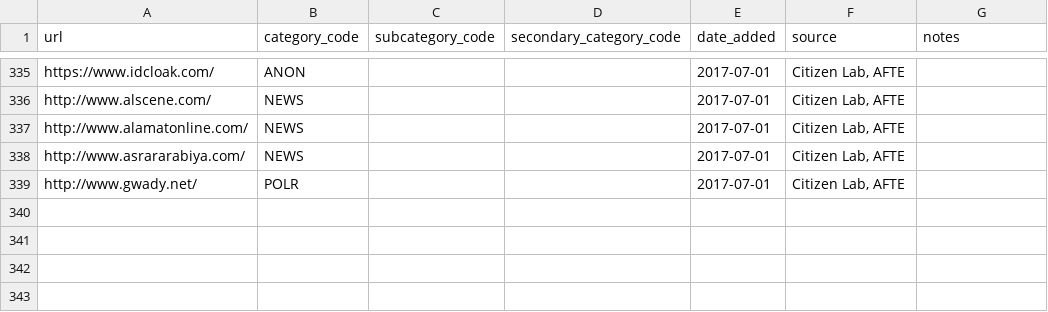
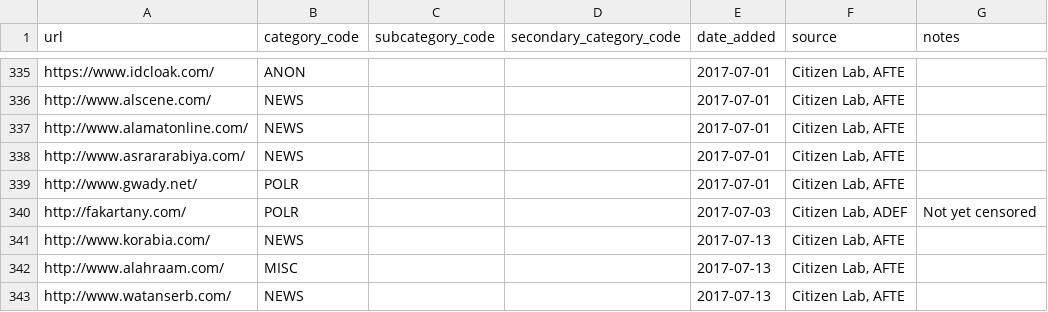
Before and after one commit to berkmancenter/url-lists, a CSV file: lists/eg.csv, drawn as a sheet; only a part is shown, gaps mark what is left out.

Commit message:
automatically update lists

```diff
--- a/lists/eg.csv
+++ b/lists/eg.csv
@@ -339 +339,5 @@ http://www.asrararabiya.com/,NEWS,,,2017-07-01,"Citizen Lab, AFTE",
 http://www.gwady.net/,POLR,,,2017-07-01,"Citizen Lab, AFTE",
+http://fakartany.com/,POLR,,,2017-07-03,"Citizen Lab, ADEF",Not yet censored
+http://www.korabia.com/,NEWS,,,2017-07-13,"Citizen Lab, AFTE",
+http://www.alahraam.com/,MISC,,,2017-07-13,"Citizen Lab, AFTE",
+http://www.watanserb.com/,NEWS,,,2017-07-13,"Citizen Lab, AFTE",
```
